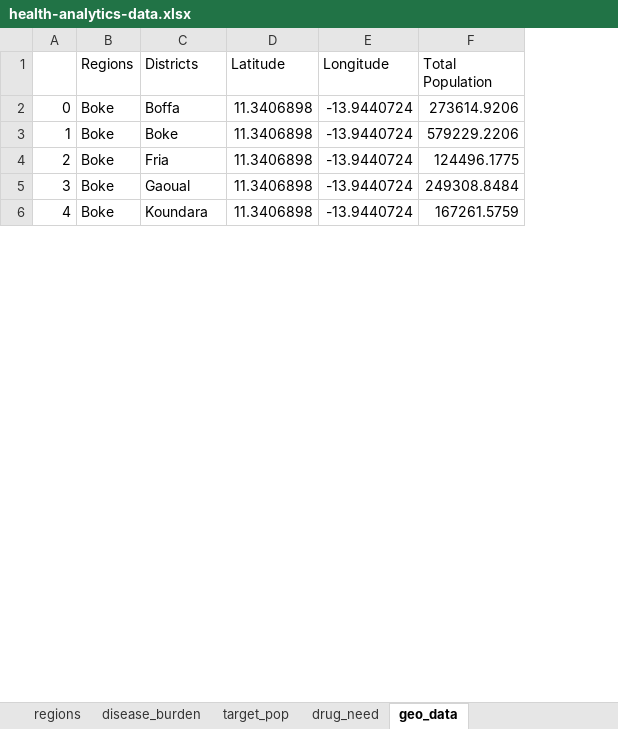
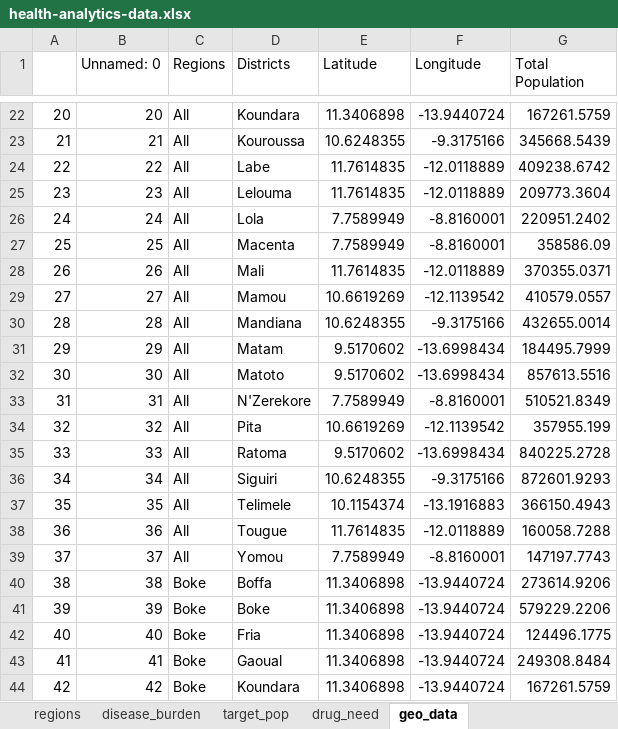
Before and after one commit to jhiggins1758/health-analytics-prototype, an Excel workbook: health-analytics-data.xlsx, sheet geo_data, drawn as a sheet; only a part is shown, gaps mark what is left out; values as stored, in another font and other column widths than the file's, no borders; addresses are those after the commit; the diff covers the shown part only; the diff names each change by its address in the sheet, - before the commit and + after, or states it on an @@ line.

Commit message:
added data

```diff
--- a/health-analytics-data.xlsx (sheet geo_data)
+++ b/health-analytics-data.xlsx (sheet geo_data)
+column B (Unnamed: 0), rows 40-44: 38 | 39 | 40 | 41 | 42
+row 22: 20 | 20 | All | Koundara | 11.3406898 | -13.9440724 | 167261.5759
+row 23: 21 | 21 | All | Kouroussa | 10.6248355 | -9.3175166 | 345668.5439
+row 24: 22 | 22 | All | Labe | 11.7614835 | -12.0118889 | 409238.6742
+row 25: 23 | 23 | All | Lelouma | 11.7614835 | -12.0118889 | 209773.3604
+row 26: 24 | 24 | All | Lola | 7.7589949 | -8.8160001 | 220951.2402
+row 27: 25 | 25 | All | Macenta | 7.7589949 | -8.8160001 | 358586.09
+row 28: 26 | 26 | All | Mali | 11.7614835 | -12.0118889 | 370355.0371
+row 29: 27 | 27 | All | Mamou | 10.6619269 | -12.1139542 | 410579.0557
+row 30: 28 | 28 | All | Mandiana | 10.6248355 | -9.3175166 | 432655.0014
+row 31: 29 | 29 | All | Matam | 9.5170602 | -13.6998434 | 184495.7999
+row 32: 30 | 30 | All | Matoto | 9.5170602 | -13.6998434 | 857613.5516
+row 33: 31 | 31 | All | N'Zerekore | 7.7589949 | -8.8160001 | 510521.8349
+row 34: 32 | 32 | All | Pita | 10.6619269 | -12.1139542 | 357955.199
+row 35: 33 | 33 | All | Ratoma | 9.5170602 | -13.6998434 | 840225.2728
+row 36: 34 | 34 | All | Siguiri | 10.6248355 | -9.3175166 | 872601.9293
+row 37: 35 | 35 | All | Telimele | 10.1154374 | -13.1916883 | 366150.4943
+row 38: 36 | 36 | All | Tougue | 11.7614835 | -12.0118889 | 160058.7288
+row 39: 37 | 37 | All | Yomou | 7.7589949 | -8.8160001 | 147197.7743
@@ column A renumbered from row 40 down @@
```
Also changed, not shown: 20 added rows elsewhere in this sheet, 1 other file.
